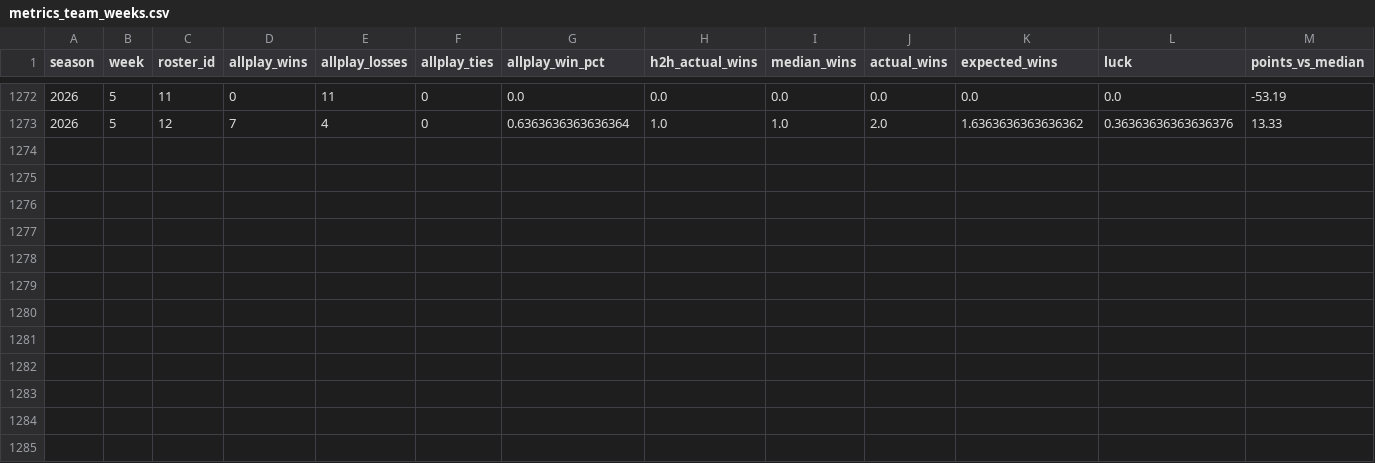
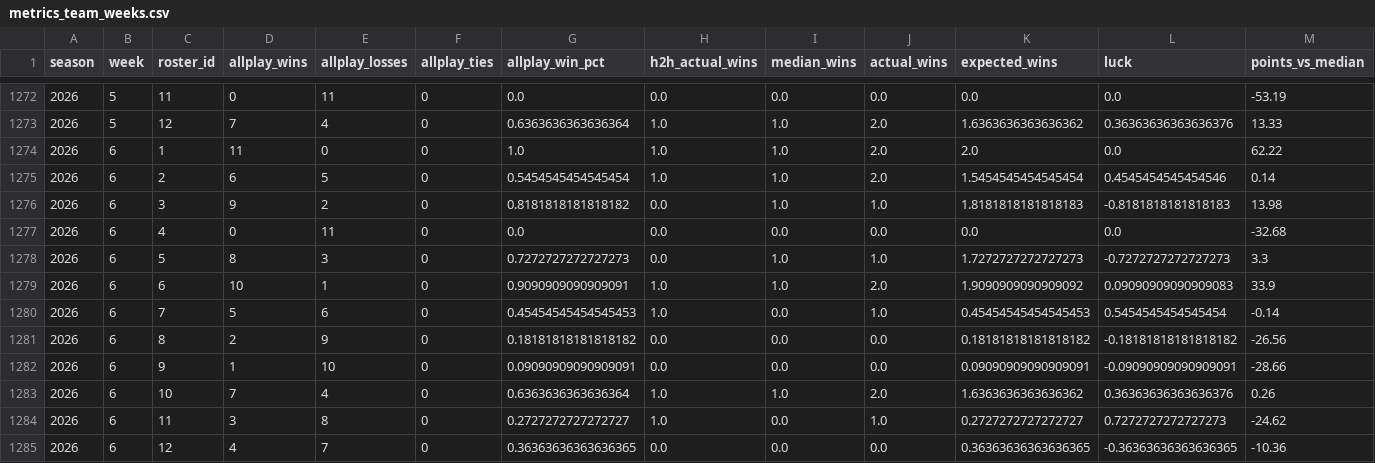
Before and after one commit to JonahT26/sleeper-dashboard, a CSV file: data/processed/metrics_team_weeks.csv, drawn as a sheet; only a part is shown, gaps mark what is left out; rows hold the shown columns only; the diff names each change by its address in the sheet, - before the commit and + after, or states it on an @@ line.

```diff
--- a/data/processed/metrics_team_weeks.csv
+++ b/data/processed/metrics_team_weeks.csv
+row 1274: 2026 | 6 | 1 | 11 | 0 | 0 | 1.0 | 1.0 | 1.0 | 2.0 | 2.0 | 0.0 | 62.22
+row 1275: 2026 | 6 | 2 | 6 | 5 | 0 | 0.5454545454545454 | 1.0 | 1.0 | 2.0 | 1.5454545454545454 | 0.4545454545454546 | 0.14
+row 1276: 2026 | 6 | 3 | 9 | 2 | 0 | 0.8181818181818182 | 0.0 | 1.0 | 1.0 | 1.8181818181818183 | -0.8181818181818183 | 13.98
+row 1277: 2026 | 6 | 4 | 0 | 11 | 0 | 0.0 | 0.0 | 0.0 | 0.0 | 0.0 | 0.0 | -32.68
+row 1278: 2026 | 6 | 5 | 8 | 3 | 0 | 0.7272727272727273 | 0.0 | 1.0 | 1.0 | 1.7272727272727273 | -0.7272727272727273 | 3.3
+row 1279: 2026 | 6 | 6 | 10 | 1 | 0 | 0.9090909090909091 | 1.0 | 1.0 | 2.0 | 1.9090909090909092 | 0.09090909090909083 | 33.9
+row 1280: 2026 | 6 | 7 | 5 | 6 | 0 | 0.45454545454545453 | 1.0 | 0.0 | 1.0 | 0.45454545454545453 | 0.5454545454545454 | -0.14
+row 1281: 2026 | 6 | 8 | 2 | 9 | 0 | 0.18181818181818182 | 0.0 | 0.0 | 0.0 | 0.18181818181818182 | -0.18181818181818182 | -26.56
+row 1282: 2026 | 6 | 9 | 1 | 10 | 0 | 0.09090909090909091 | 0.0 | 0.0 | 0.0 | 0.09090909090909091 | -0.09090909090909091 | -28.66
+row 1283: 2026 | 6 | 10 | 7 | 4 | 0 | 0.6363636363636364 | 1.0 | 1.0 | 2.0 | 1.6363636363636362 | 0.36363636363636376 | 0.26
+row 1284: 2026 | 6 | 11 | 3 | 8 | 0 | 0.2727272727272727 | 1.0 | 0.0 | 1.0 | 0.2727272727272727 | 0.7272727272727273 | -24.62
+row 1285: 2026 | 6 | 12 | 4 | 7 | 0 | 0.36363636363636365 | 0.0 | 0.0 | 0.0 | 0.36363636363636365 | -0.36363636363636365 | -10.36
```
Also changed, not shown: data/processed/metrics_season.csv, data/processed/playoff_odds.csv, 13 other files.
